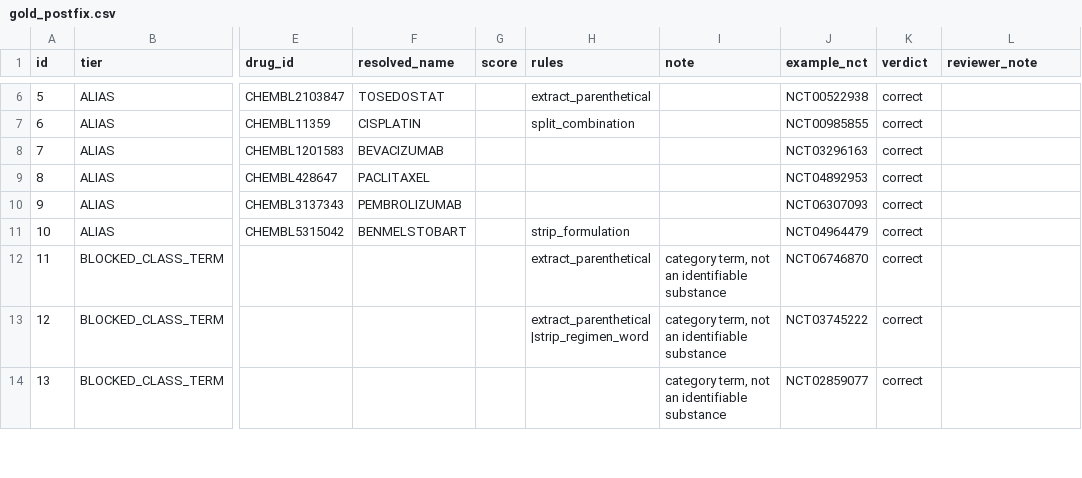
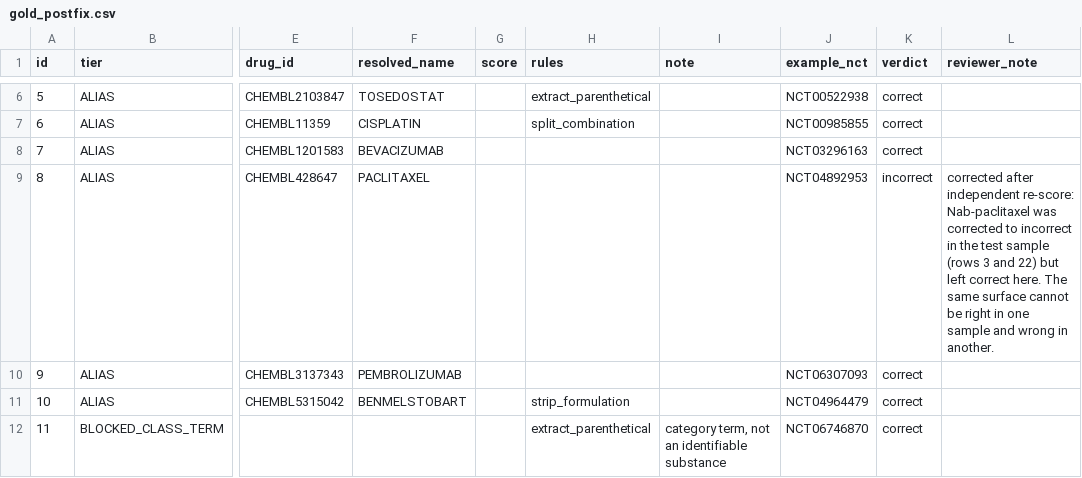
Before and after one commit to wellmoney0721/oncokg, a CSV file: reports/gold_postfix.csv, drawn as a sheet; only a part is shown, gaps mark what is left out; the shorter side is filled out with more unchanged rows; the diff names each change by its address in the sheet, - before the commit and + after, or states it on an @@ line.

```diff
--- a/reports/gold_postfix.csv
+++ b/reports/gold_postfix.csv
-K9 (verdict): correct
+K9 (verdict): incorrect
-L9 (reviewer_note): (empty)
+L9 (reviewer_note): corrected after independent re-score: Nab-paclitaxel was corrected to incorrect in the test sample (rows 3 and 22) but left correct here. The same surface cannot be right in one sample and wrong in another.
```
Also changed, not shown: reports/gold_test.csv, 5 other files.
